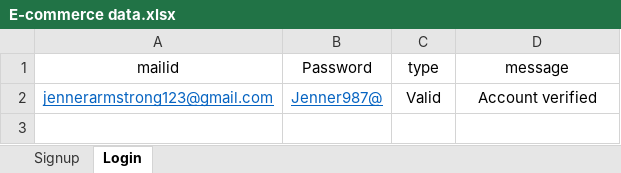
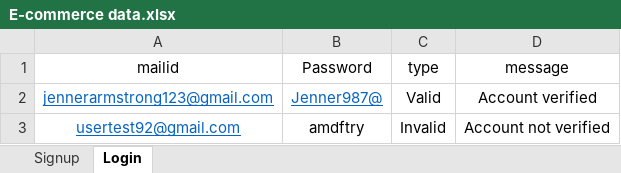
Before and after one commit to Armstrong0605/Capstone2_BestBuy, an Excel workbook: target/test-classes/E-commerce data.xlsx, sheet Login, drawn as a sheet; values as stored, in another font and other column widths than the file's, no borders; the diff names each change by its address in the sheet, - before the commit and + after, or states it on an @@ line.

```diff
--- a/target/test-classes/E-commerce data.xlsx (sheet Login)
+++ b/target/test-classes/E-commerce data.xlsx (sheet Login)
+row 3: usertest92@gmail.com | amdftry | Invalid | Account not verified
```
Also changed, not shown: sheet Signup, 17 other files.
